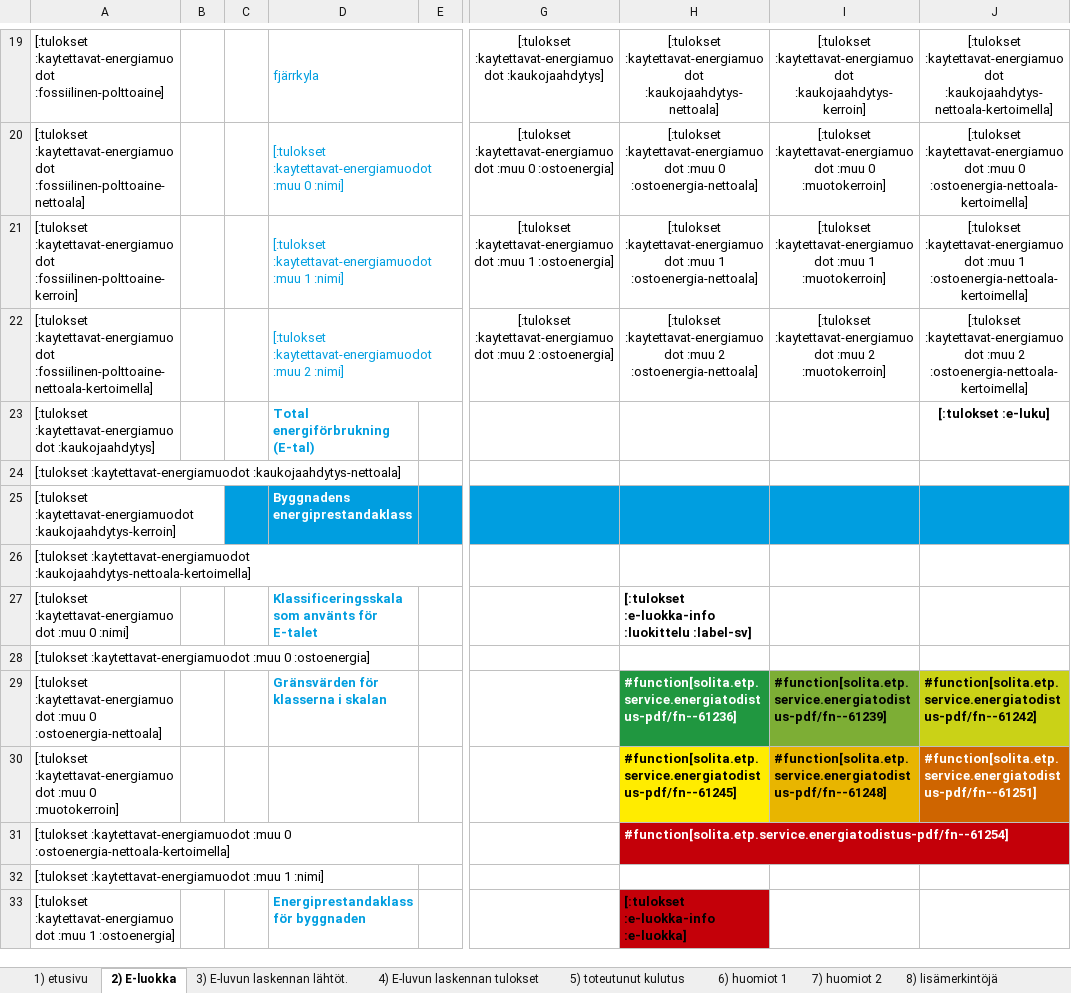
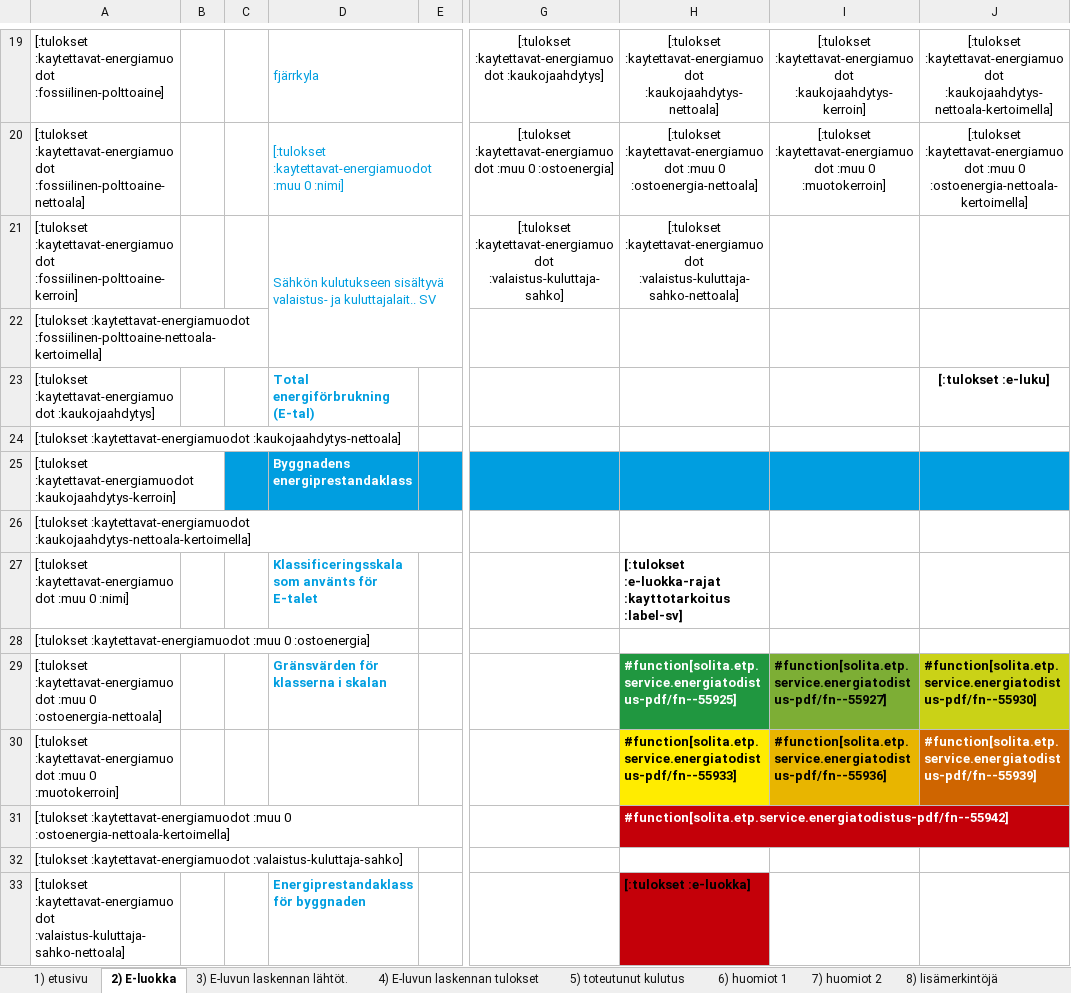
Before and after one commit to solita/etp-core, an Excel workbook: etp-backend/src/main/resources/energiatodistus-2013-sv.xlsx, sheet 2) E-luokka, drawn as a sheet; only a part is shown, gaps mark what is left out; values as stored, in another font and other column widths than the file's, no borders; conditional formats not drawn; removed rows and columns are numbered as before the commit, all else as after; rows hold the shown columns only; the diff covers the shown part only; the diff names each change by its address in the sheet, - before the commit and + after, or states it on an @@ line.

```diff
--- a/etp-backend/src/main/resources/energiatodistus-2013-sv.xlsx (sheet 2) E-luokka)
+++ b/etp-backend/src/main/resources/energiatodistus-2013-sv.xlsx (sheet 2) E-luokka)
-D21: [:tulokset :kaytettavat-energiamuodot :muu 1 :nimi]
+D21: Sähkön kulutukseen sisältyvä valaistus- ja kuluttajalait.. SV
-G21: [:tulokset :kaytettavat-energiamuodot :muu 1 :ostoenergia]
+G21: [:tulokset :kaytettavat-energiamuodot :valaistus-kuluttaja-sahko]
-H21: [:tulokset :kaytettavat-energiamuodot :muu 1 :ostoenergia-nettoala]
+H21: [:tulokset :kaytettavat-energiamuodot :valaistus-kuluttaja-sahko-nettoala]
-I21: [:tulokset :kaytettavat-energiamuodot :muu 1 :muotokerroin]
+I21: (empty)
-J21: [:tulokset :kaytettavat-energiamuodot :muu 1 :ostoenergia-nettoala-kertoimella]
+J21: (empty)
-row 22: [:tulokset :kaytettavat-energiamuodot :fossiilinen-polttoaine-nettoala-kertoimella] |  |  | [:tulokset :kaytettavat-energiamuodot :muu 2 :nimi] |  | [:tulokset :kaytettavat-energiamuodot :muu 2 :ostoenergia] | [:tulokset :kaytettavat-energiamuodot :muu 2 :ostoenergia-nettoala] | [:tulokset :kaytettavat-energiamuodot :muu 2 :muotokerroin] | [:tulokset :kaytettavat-energiamuodot :muu 2 :ostoenergia-nettoala-kertoimella]
+row 22: [:tulokset :kaytettavat-energiamuodot :fossiilinen-polttoaine-nettoala-kertoimella]
-H27: [:tulokset :e-luokka-info :luokittelu :label-sv]
+H27: [:tulokset :e-luokka-rajat :kayttotarkoitus :label-sv]
-H29: #function[solita.etp.service.energiatodistus-pdf/fn--61236]
+H29: #function[solita.etp.service.energiatodistus-pdf/fn--55925]
-I29: #function[solita.etp.service.energiatodistus-pdf/fn--61239]
+I29: #function[solita.etp.service.energiatodistus-pdf/fn--55927]
-J29: #function[solita.etp.service.energiatodistus-pdf/fn--61242]
+J29: #function[solita.etp.service.energiatodistus-pdf/fn--55930]
-H30: #function[solita.etp.service.energiatodistus-pdf/fn--61245]
+H30: #function[solita.etp.service.energiatodistus-pdf/fn--55933]
-I30: #function[solita.etp.service.energiatodistus-pdf/fn--61248]
+I30: #function[solita.etp.service.energiatodistus-pdf/fn--55936]
-J30: #function[solita.etp.service.energiatodistus-pdf/fn--61251]
+J30: #function[solita.etp.service.energiatodistus-pdf/fn--55939]
-H31: #function[solita.etp.service.energiatodistus-pdf/fn--61254]
+H31: #function[solita.etp.service.energiatodistus-pdf/fn--55942]
-A32: [:tulokset :kaytettavat-energiamuodot :muu 1 :nimi]
+A32: [:tulokset :kaytettavat-energiamuodot :valaistus-kuluttaja-sahko]
-A33: [:tulokset :kaytettavat-energiamuodot :muu 1 :ostoenergia]
+A33: [:tulokset :kaytettavat-energiamuodot :valaistus-kuluttaja-sahko-nettoala]
-H33: [:tulokset :e-luokka-info :e-luokka]
+H33: [:tulokset :e-luokka]
```
Also changed, not shown: 8 added rows, 8 removed rows, 14 edited cells and merged cells elsewhere in this sheet, formulas that keep their value, charts or pictures, etp-backend/src/main/resources/energiatodistus-2013-fi.xlsx, etp-backend/src/main/resources/energiatodistus-2018-fi.xlsx, 3 other files.
